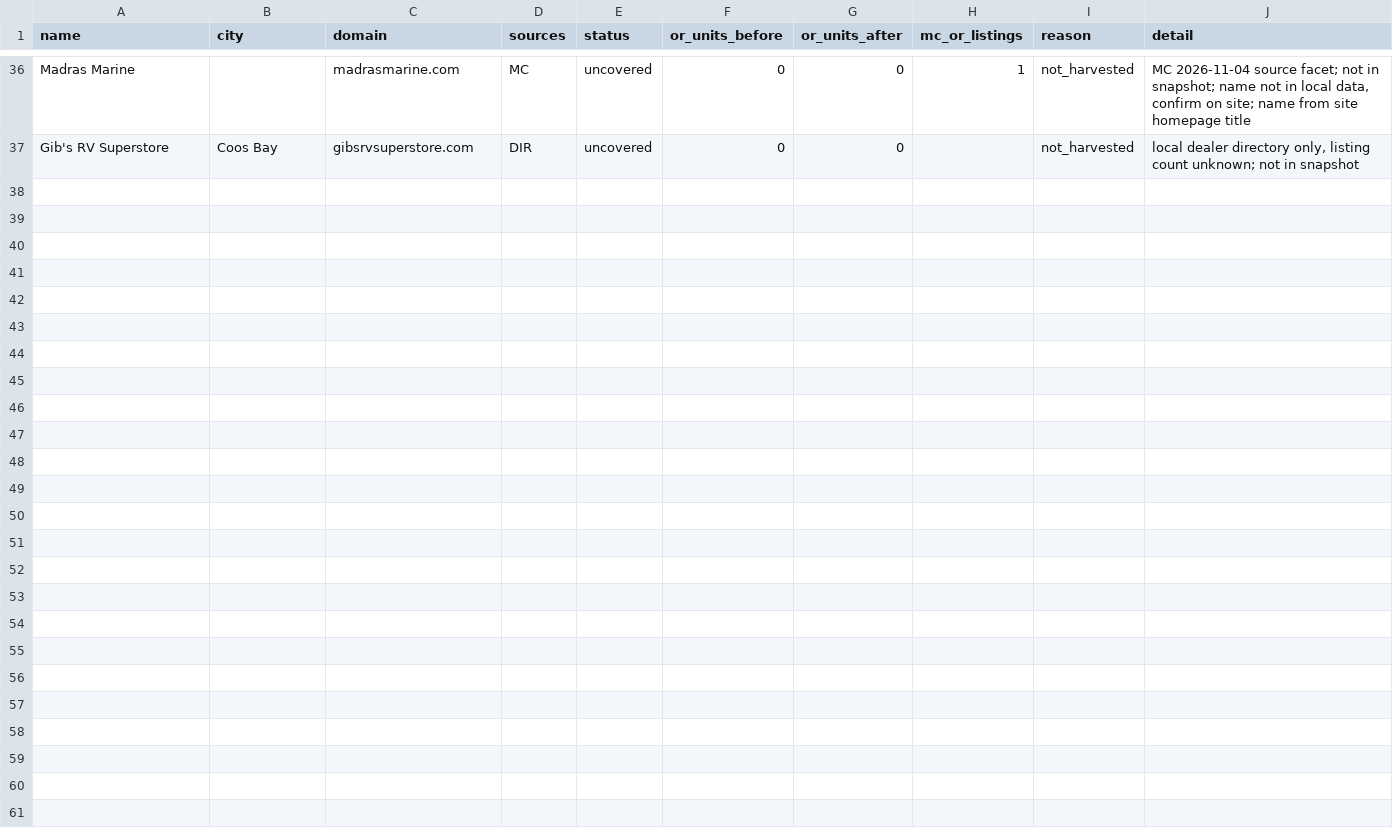
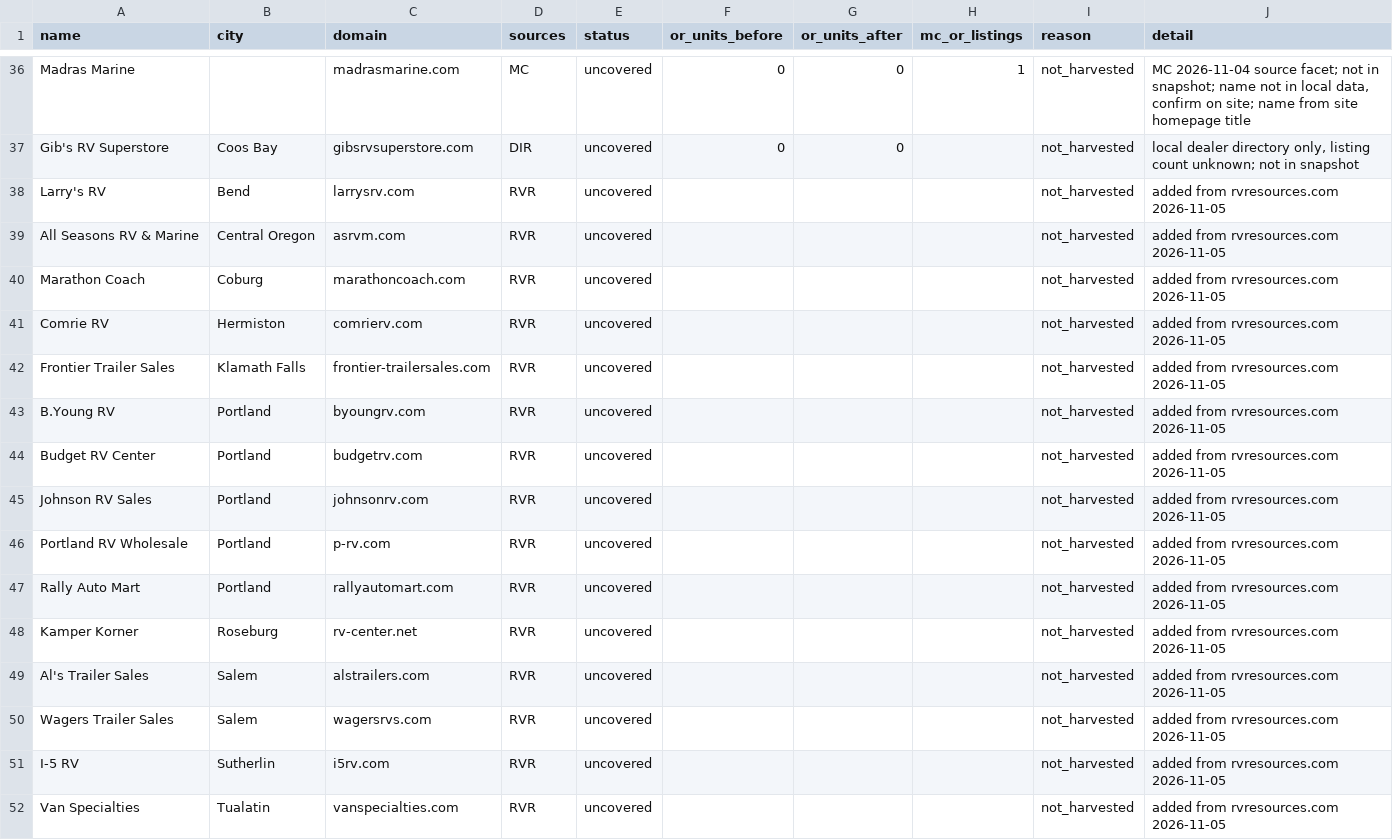
Before and after one commit to MatchRV/AI-RV-Marketplace-Infrastructure-, a CSV file: lib/agent-core/data/harvest-devin/targets/or_dealers_uncovered.csv, drawn as a sheet; only a part is shown, gaps mark what is left out.

```diff
--- a/lib/agent-core/data/harvest-devin/targets/or_dealers_uncovered.csv
+++ b/lib/agent-core/data/harvest-devin/targets/or_dealers_uncovered.csv
@@ -37 +37,16 @@ Madras Marine,,madrasmarine.com,MC,uncovered,0,0,1,not_harvested,"MC 2026-11-04
 Gib's RV Superstore,Coos Bay,gibsrvsuperstore.com,DIR,uncovered,0,0,,not_harvested,"local dealer directory only, listing count unknown; not in snapshot"
+Larry's RV,Bend,larrysrv.com,RVR,uncovered,,,,not_harvested,added from rvresources.com 2026-11-05
+All Seasons RV & Marine,Central Oregon,asrvm.com,RVR,uncovered,,,,not_harvested,added from rvresources.com 2026-11-05
+Marathon Coach,Coburg,marathoncoach.com,RVR,uncovered,,,,not_harvested,added from rvresources.com 2026-11-05
+Comrie RV,Hermiston,comrierv.com,RVR,uncovered,,,,not_harvested,added from rvresources.com 2026-11-05
+Frontier Trailer Sales,Klamath Falls,frontier-trailersales.com,RVR,uncovered,,,,not_harvested,added from rvresources.com 2026-11-05
+B.Young RV,Portland,byoungrv.com,RVR,uncovered,,,,not_harvested,added from rvresources.com 2026-11-05
+Budget RV Center,Portland,budgetrv.com,RVR,uncovered,,,,not_harvested,added from rvresources.com 2026-11-05
+Johnson RV Sales,Portland,johnsonrv.com,RVR,uncovered,,,,not_harvested,added from rvresources.com 2026-11-05
+Portland RV Wholesale,Portland,p-rv.com,RVR,uncovered,,,,not_harvested,added from rvresources.com 2026-11-05
+Rally Auto Mart,Portland,rallyautomart.com,RVR,uncovered,,,,not_harvested,added from rvresources.com 2026-11-05
+Kamper Korner,Roseburg,rv-center.net,RVR,uncovered,,,,not_harvested,added from rvresources.com 2026-11-05
+Al's Trailer Sales,Salem,alstrailers.com,RVR,uncovered,,,,not_harvested,added from rvresources.com 2026-11-05
+Wagers Trailer Sales,Salem,wagersrvs.com,RVR,uncovered,,,,not_harvested,added from rvresources.com 2026-11-05
+I-5 RV,Sutherlin,i5rv.com,RVR,uncovered,,,,not_harvested,added from rvresources.com 2026-11-05
+Van Specialties,Tualatin,vanspecialties.com,RVR,uncovered,,,,not_harvested,added from rvresources.com 2026-11-05
```
